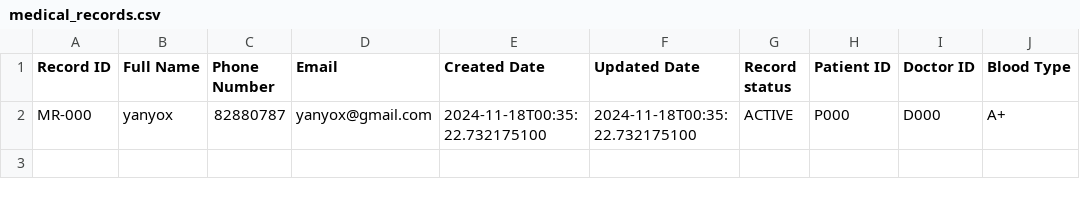
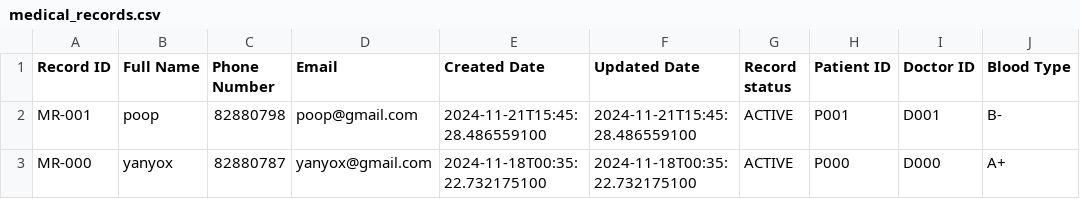
Before and after one commit to malcolmfong01/MalcolmsProject, a CSV file: src/repository/data/medical_records.csv, drawn as a sheet; the diff names each change by its address in the sheet, - before the commit and + after, or states it on an @@ line.

```diff
--- a/src/repository/data/medical_records.csv
+++ b/src/repository/data/medical_records.csv
+row 2: MR-001 | poop | 82880798 | poop@gmail.com | 2024-11-21T15:45:28.486559100 | 2024-11-21T15:45:28.486559100 | ACTIVE | P001 | D001 | B-
```
Also changed, not shown: src/repository/data/appointment_outcome_records.csv, src/repository/data/appointment_records.csv, 11 other files.
